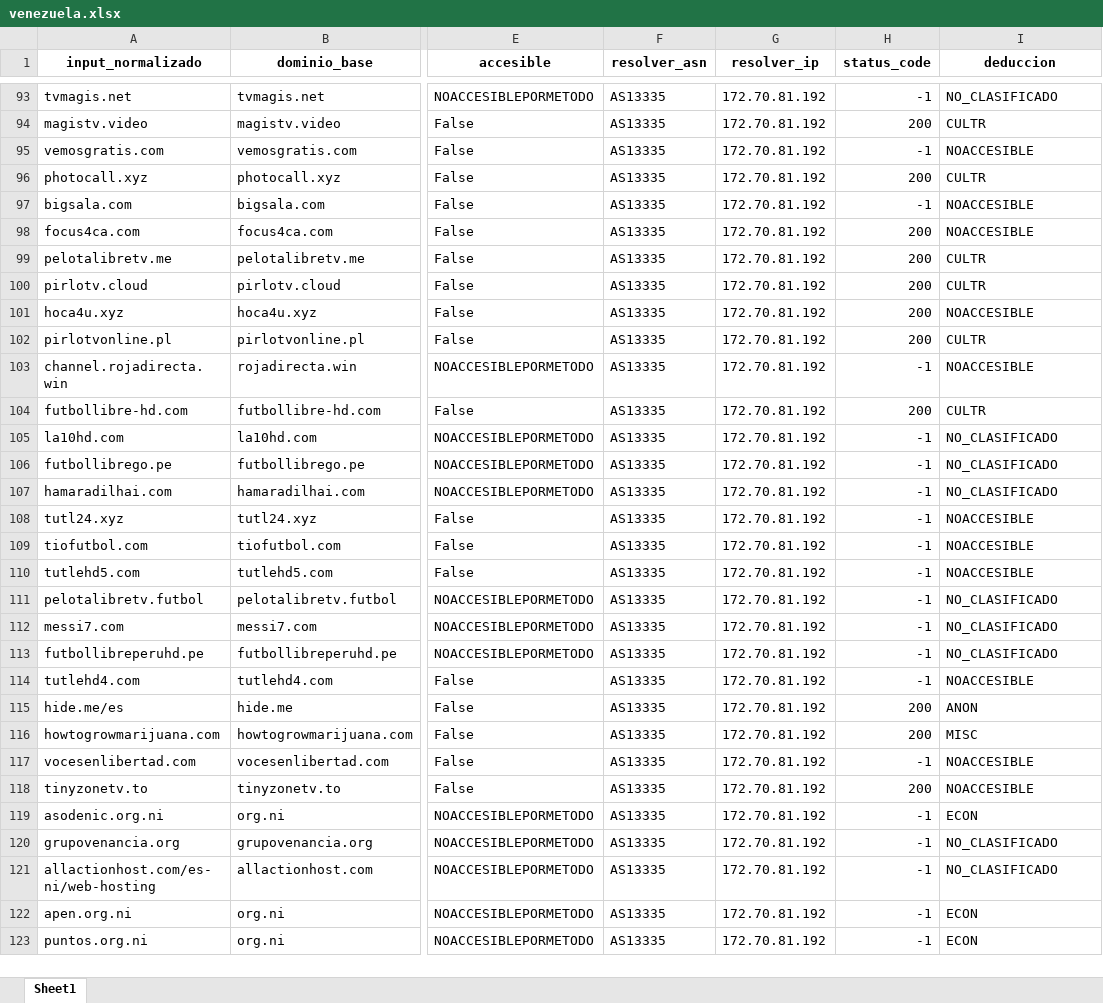
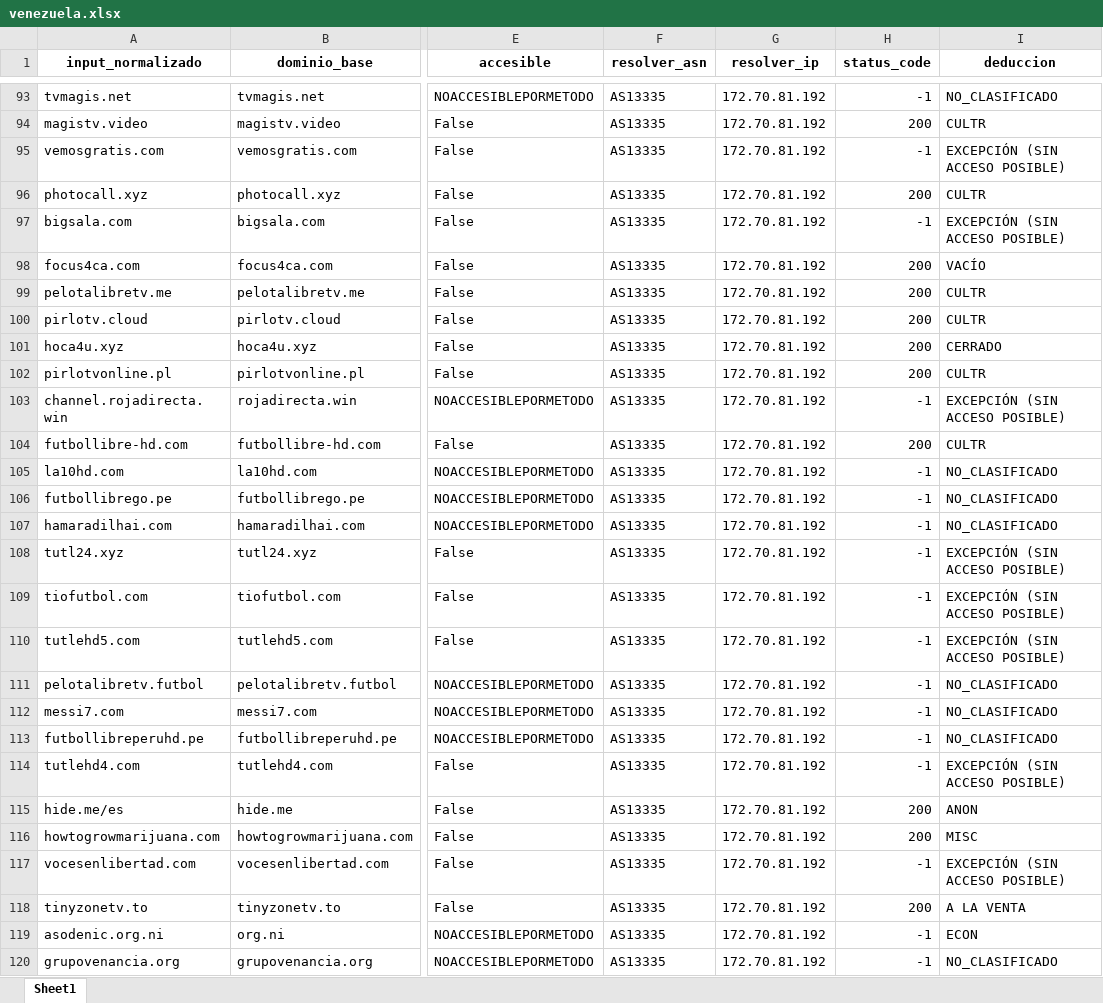
Before and after one commit to InvestigacionUCU/Bloqueo-DNS-America-Latina-analisis-, an Excel workbook: excel/por manual/local/venezuela.xlsx, sheet Sheet1, drawn as a sheet; only a part is shown, gaps mark what is left out; the shorter side is filled out with more unchanged rows; values as stored, in another font and other column widths than the file's, no borders; the diff covers the shown part only; the diff names each change by its address in the sheet, - before the commit and + after, or states it on an @@ line.

```diff
--- a/excel/por manual/local/venezuela.xlsx (sheet Sheet1)
+++ b/excel/por manual/local/venezuela.xlsx (sheet Sheet1)
-I95 (deduccion): NOACCESIBLE
+I95 (deduccion): EXCEPCIÓN (SIN ACCESO POSIBLE)
-I97 (deduccion): NOACCESIBLE
+I97 (deduccion): EXCEPCIÓN (SIN ACCESO POSIBLE)
-I98 (deduccion): NOACCESIBLE
+I98 (deduccion): VACÍO
-I101 (deduccion): NOACCESIBLE
+I101 (deduccion): CERRADO
-I103 (deduccion): NOACCESIBLE
+I103 (deduccion): EXCEPCIÓN (SIN ACCESO POSIBLE)
-I108:I110 (deduccion): NOACCESIBLE
+I108:I110 (deduccion): EXCEPCIÓN (SIN ACCESO POSIBLE)
-I114 (deduccion): NOACCESIBLE
+I114 (deduccion): EXCEPCIÓN (SIN ACCESO POSIBLE)
-I117 (deduccion): NOACCESIBLE
+I117 (deduccion): EXCEPCIÓN (SIN ACCESO POSIBLE)
-I118 (deduccion): NOACCESIBLE
+I118 (deduccion): A LA VENTA
```
Also changed, not shown: 52 edited cells elsewhere in this sheet, excel/por manual/local/argentina1.xlsx, excel/por manual/local/argentina2.xlsx, 8 other files.
